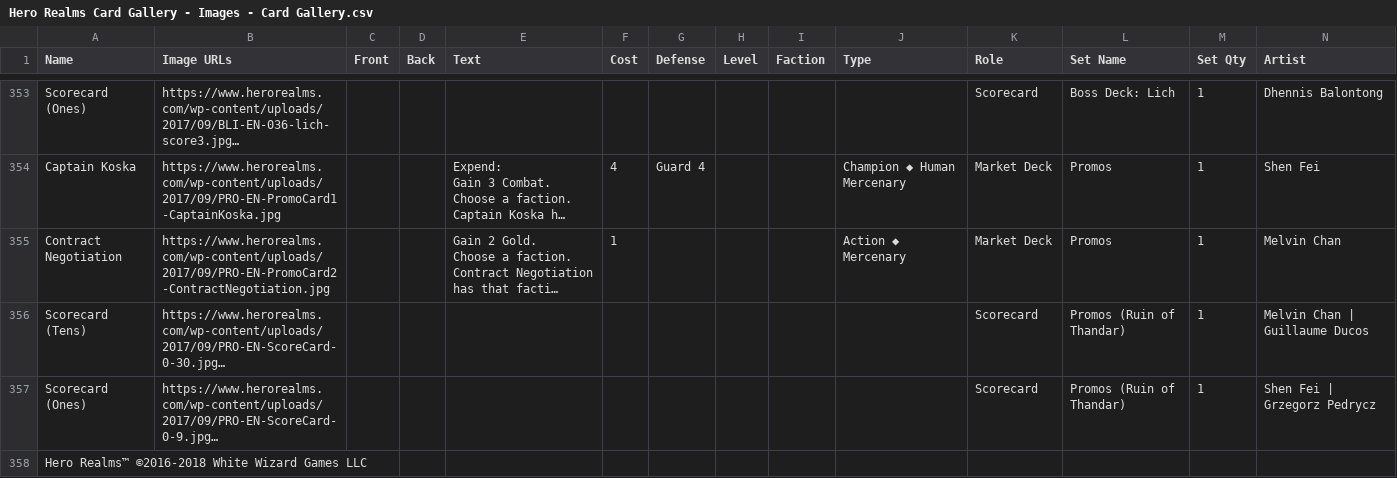
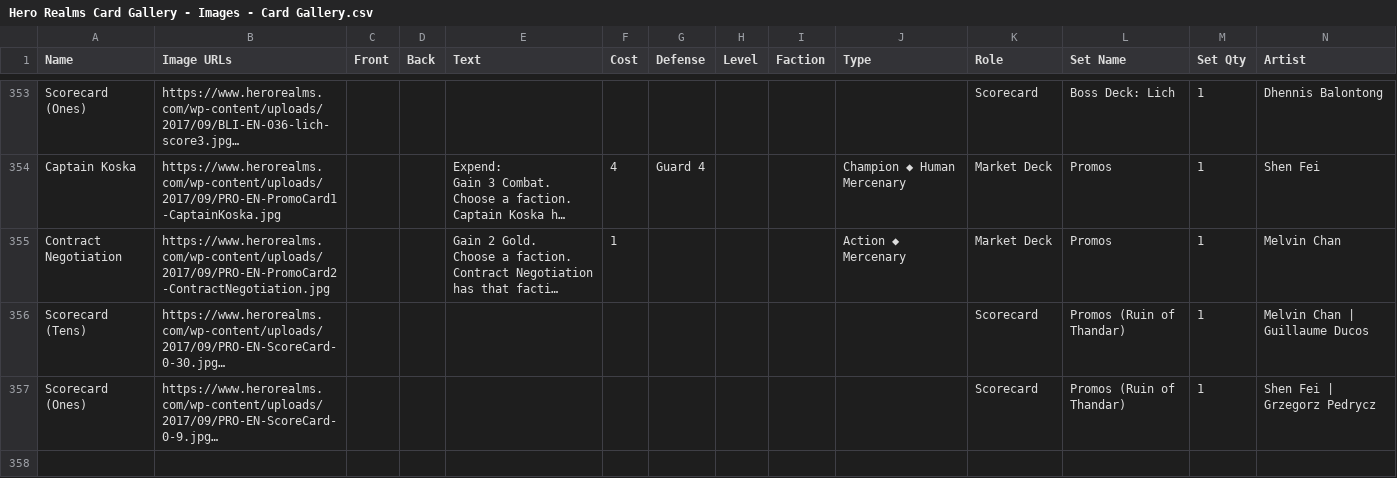
Before and after one commit to ThijsMergaert/realms-card-bot, a CSV file: Hero Realms Card Gallery - Images - Card Gallery.csv, drawn as a sheet; only a part is shown, gaps mark what is left out; long unchanged cells end in …; the diff names each change by its address in the sheet, - before the commit and + after, or states it on an @@ line.

Commit message:
Remove unused entry

```diff
--- a/Hero Realms Card Gallery - Images - Card Gallery.csv
+++ b/Hero Realms Card Gallery - Images - Card Gallery.csv
-row 358: Hero Realms™ ©2016-2018 White Wizard Games LLC
```
